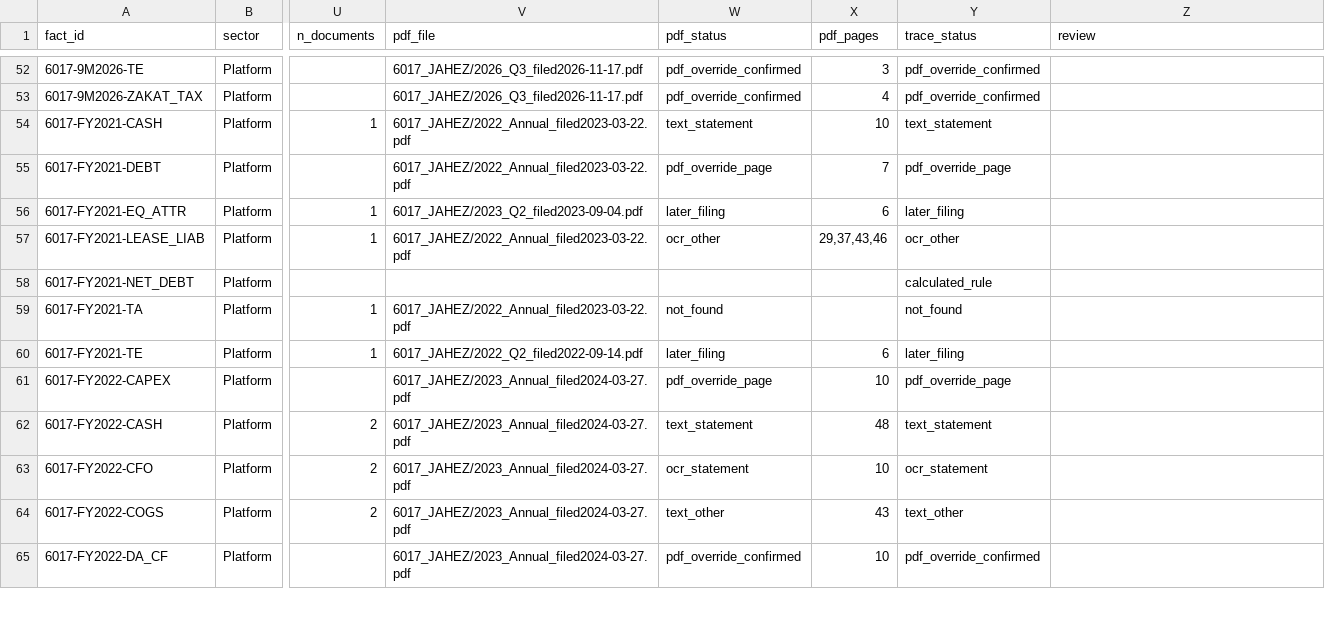
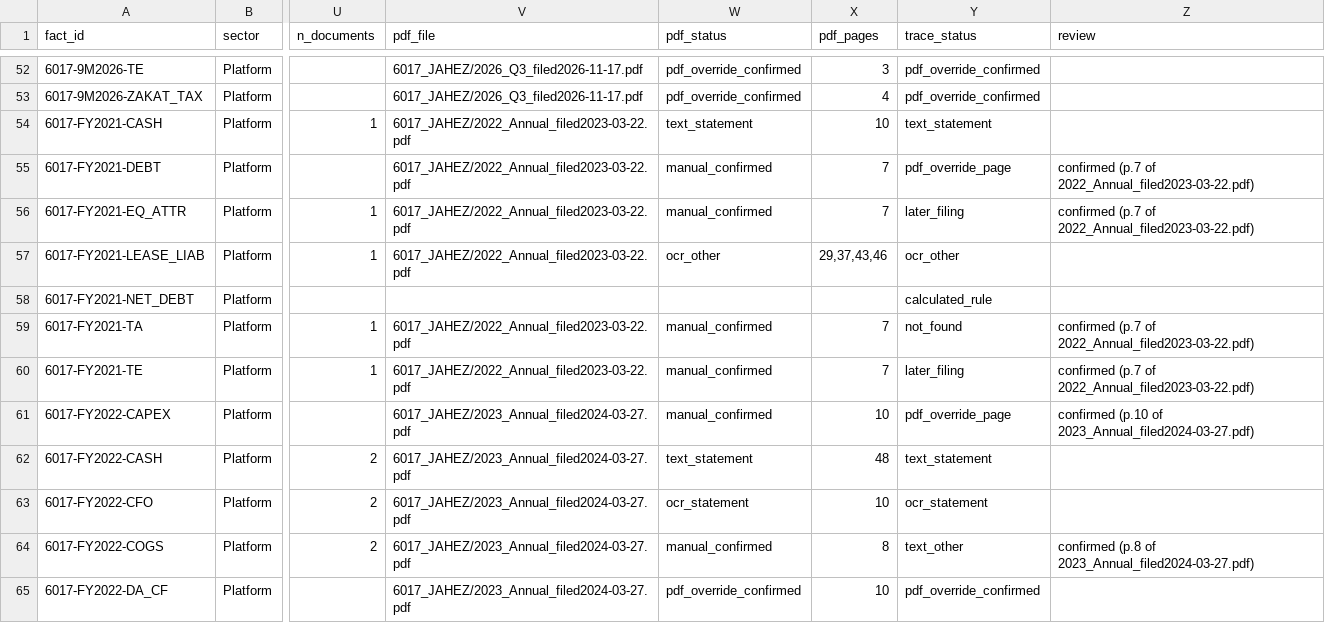
Before and after one commit to KhalidAba94/Test, a CSV file: sector-analysis/sets/seven/data/seven_plt/facts.csv, drawn as a sheet; only a part is shown, gaps mark what is left out; the diff covers the shown part only; the diff names each change by its address in the sheet, - before the commit and + after, or states it on an @@ line.

```diff
--- a/sector-analysis/sets/seven/data/seven_plt/facts.csv
+++ b/sector-analysis/sets/seven/data/seven_plt/facts.csv
-W55 (pdf_status): pdf_override_page
+W55 (pdf_status): manual_confirmed
-Z55:Z56 (review): (empty)
+Z55:Z56 (review): confirmed (p.7 of 2022_Annual_filed2023-03-22.pdf)
-V56 (pdf_file): 6017_JAHEZ/2023_Q2_filed2023-09-04.pdf
+V56 (pdf_file): 6017_JAHEZ/2022_Annual_filed2023-03-22.pdf
-W56 (pdf_status): later_filing
+W56 (pdf_status): manual_confirmed
-X56 (pdf_pages): 6
+X56 (pdf_pages): 7
-W59 (pdf_status): not_found
+W59 (pdf_status): manual_confirmed
-X59 (pdf_pages): (empty)
+X59 (pdf_pages): 7
-Z59:Z60 (review): (empty)
+Z59:Z60 (review): confirmed (p.7 of 2022_Annual_filed2023-03-22.pdf)
-V60 (pdf_file): 6017_JAHEZ/2022_Q2_filed2022-09-14.pdf
+V60 (pdf_file): 6017_JAHEZ/2022_Annual_filed2023-03-22.pdf
-W60 (pdf_status): later_filing
+W60 (pdf_status): manual_confirmed
-X60 (pdf_pages): 6
+X60 (pdf_pages): 7
-W61 (pdf_status): pdf_override_page
+W61 (pdf_status): manual_confirmed
-Z61 (review): (empty)
+Z61 (review): confirmed (p.10 of 2023_Annual_filed2024-03-27.pdf)
-W64 (pdf_status): text_other
+W64 (pdf_status): manual_confirmed
-X64 (pdf_pages): 43
+X64 (pdf_pages): 8
-Z64 (review): (empty)
+Z64 (review): confirmed (p.8 of 2023_Annual_filed2024-03-27.pdf)
```
Also changed, not shown: 68 edited cells elsewhere in this file, sector-analysis/sets/seven/data/seven_med/facts.csv, 12 other files.
